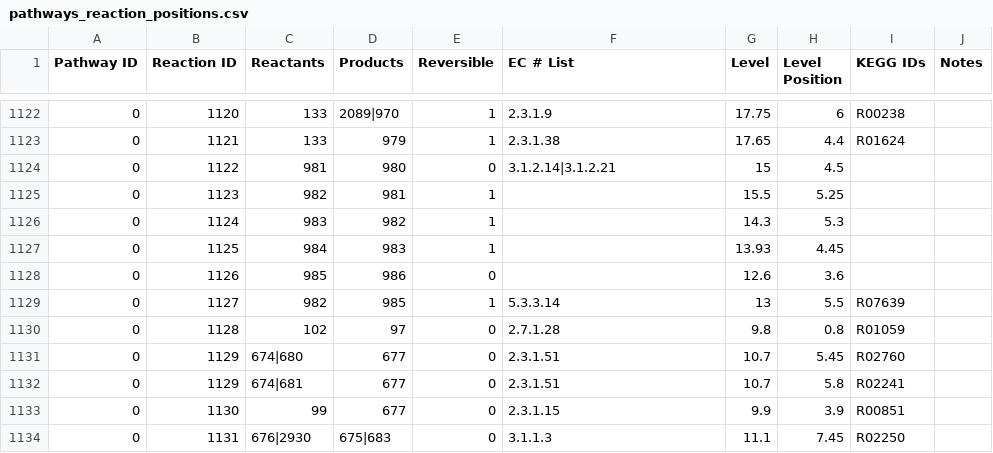
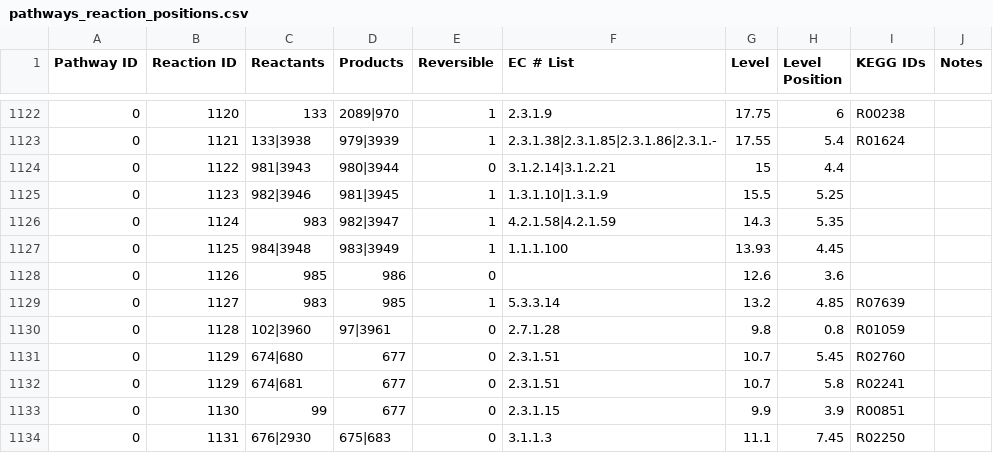
Before and after one commit to jimkell/mostSandbox, a CSV file: etc/visualization/pathways_reaction_positions.csv, drawn as a sheet; only a part is shown, gaps mark what is left out; the diff covers the shown part only; the diff names each change by its address in the sheet, - before the commit and + after, or states it on an @@ line.

```diff
--- a/etc/visualization/pathways_reaction_positions.csv
+++ b/etc/visualization/pathways_reaction_positions.csv
-C1123 (Reactants): 133
+C1123 (Reactants): 133|3938
-D1123 (Products): 979
+D1123 (Products): 979|3939
-F1123 (EC # List): 2.3.1.38
+F1123 (EC # List): 2.3.1.38|2.3.1.85|2.3.1.86|2.3.1.-
-G1123 (Level): 17.65
+G1123 (Level): 17.55
-H1123 (Level Position): 4.4
+H1123 (Level Position): 5.4
-C1124 (Reactants): 981
+C1124 (Reactants): 981|3943
-D1124 (Products): 980
+D1124 (Products): 980|3944
-H1124 (Level Position): 4.5
+H1124 (Level Position): 4.4
-C1125 (Reactants): 982
+C1125 (Reactants): 982|3946
-D1125 (Products): 981
+D1125 (Products): 981|3945
-F1125 (EC # List): (empty)
+F1125 (EC # List): 1.3.1.10|1.3.1.9
-D1126 (Products): 982
+D1126 (Products): 982|3947
-F1126 (EC # List): (empty)
+F1126 (EC # List): 4.2.1.58|4.2.1.59
-H1126 (Level Position): 5.3
+H1126 (Level Position): 5.35
-C1127 (Reactants): 984
+C1127 (Reactants): 984|3948
-D1127 (Products): 983
+D1127 (Products): 983|3949
-F1127 (EC # List): (empty)
+F1127 (EC # List): 1.1.1.100
-C1129 (Reactants): 982
+C1129 (Reactants): 983
-G1129 (Level): 13
+G1129 (Level): 13.2
-H1129 (Level Position): 5.5
+H1129 (Level Position): 4.85
-C1130 (Reactants): 102
+C1130 (Reactants): 102|3960
-D1130 (Products): 97
+D1130 (Products): 97|3961
```
Also changed, not shown: 8 added rows and 36 edited cells elsewhere in this file, etc/visualization/metabolite_substitutions.csv, etc/visualization/pathway_metabolite_positions.csv.
